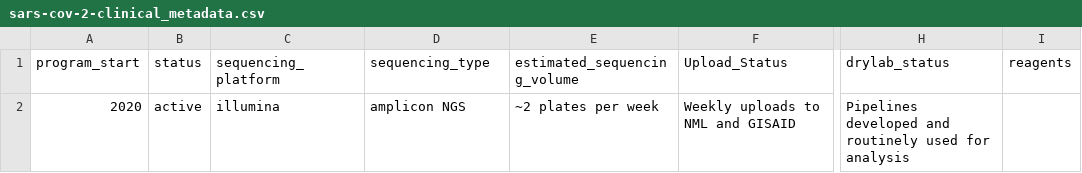
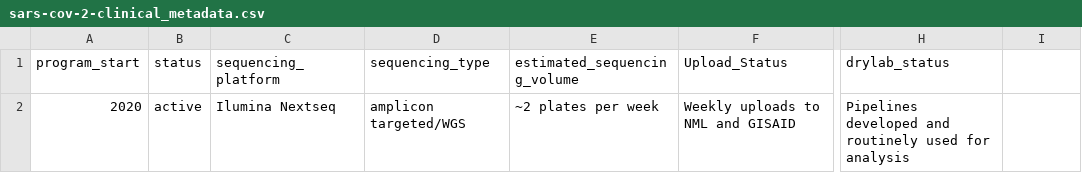
Before and after one commit to BCCDC-PHL/bioinflow, a CSV file: resources/pathogen_metadata/sars-cov-2-clinical_metadata.csv, drawn as a sheet; only a part is shown, gaps mark what is left out; the diff names each change by its address in the sheet, - before the commit and + after, or states it on an @@ line.

Commit message:
Update sars-cov-2-clinical_metadata.csv

```diff
--- a/resources/pathogen_metadata/sars-cov-2-clinical_metadata.csv
+++ b/resources/pathogen_metadata/sars-cov-2-clinical_metadata.csv
-I1: reagents
+I1: (empty)
-C2 (sequencing_platform): illumina
+C2 (sequencing_platform): Ilumina Nextseq
-D2 (sequencing_type): amplicon NGS
+D2 (sequencing_type): amplicon targeted/WGS
```
